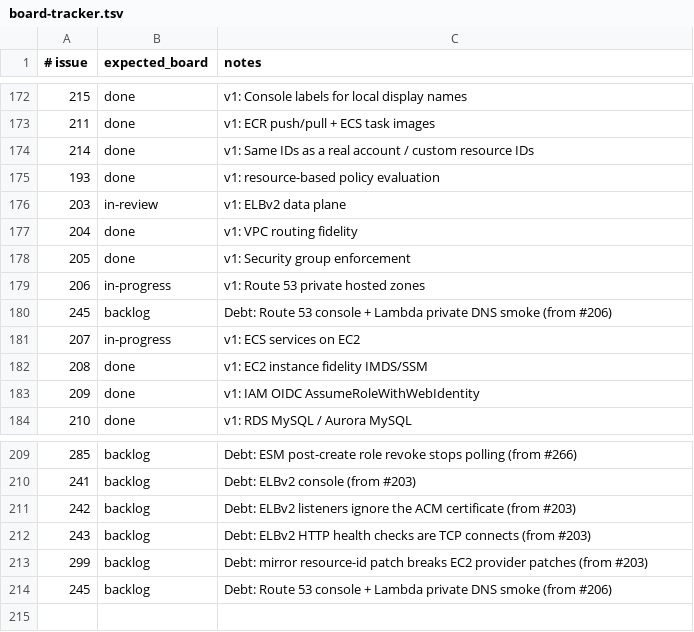
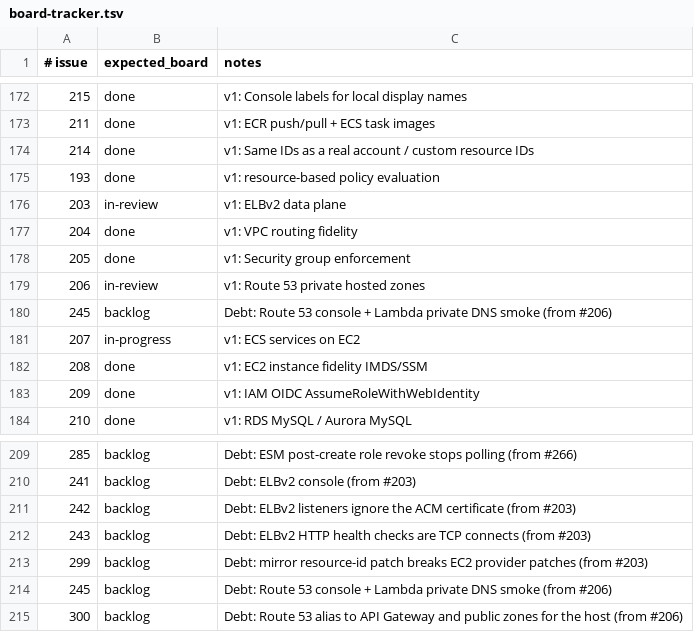
Before and after one commit to kgz/stackwrangler, a TSV file: bin/board-tracker.tsv, drawn as a sheet; only a part is shown, gaps mark what is left out.

Commit message:
Share DNS process with VPCE; restore awsvpc gateway lookup.

```diff
--- a/bin/board-tracker.tsv
+++ b/bin/board-tracker.tsv
@@ -178,3 +178,3 @@
 205	done	v1: Security group enforcement
-206	in-progress	v1: Route 53 private hosted zones
+206	in-review	v1: Route 53 private hosted zones
 245	backlog	Debt: Route 53 console + Lambda private DNS smoke (from #206)
@@ -214 +214,2 @@
 245	backlog	Debt: Route 53 console + Lambda private DNS smoke (from #206)
+300	backlog	Debt: Route 53 alias to API Gateway and public zones for the host (from #206)
```
Also changed, not shown: 4 other files.
